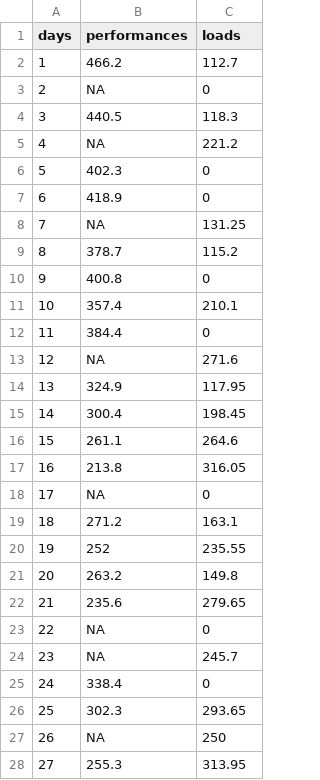
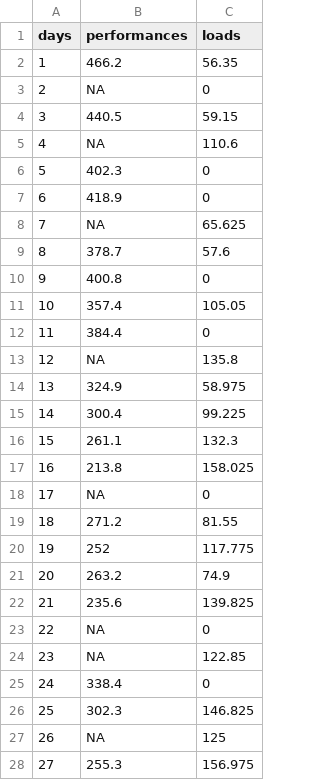
Before and after one commit to RobertHRUBY/Fitness-Fatigue-Models, a CSV file: functions/documentation/data/mockData.csv, drawn as a sheet; only a part is shown; the diff covers the shown part only.

Commit message:
Update mockData.csv
Removed extra column. Scaled load values down by half.

```diff
--- a/functions/documentation/data/mockData.csv
+++ b/functions/documentation/data/mockData.csv
@@ -1,28 +1,28 @@
 days,performances,loads
-1,466.2,112.7
+1,466.2,56.35
 2,NA,0
-3,440.5,118.3
-4,NA,221.2
+3,440.5,59.15
+4,NA,110.6
 5,402.3,0
 6,418.9,0
-7,NA,131.25
-8,378.7,115.2
+7,NA,65.625
+8,378.7,57.6
 9,400.8,0
-10,357.4,210.1
+10,357.4,105.05
 11,384.4,0
-12,NA,271.6
-13,324.9,117.95
-14,300.4,198.45
-15,261.1,264.6
-16,213.8,316.05
+12,NA,135.8
+13,324.9,58.975
+14,300.4,99.225
+15,261.1,132.3
+16,213.8,158.025
 17,NA,0
-18,271.2,163.1
-19,252,235.55
-20,263.2,149.8
-21,235.6,279.65
+18,271.2,81.55
+19,252,117.775
+20,263.2,74.9
+21,235.6,139.825
 22,NA,0
-23,NA,245.7
+23,NA,122.85
 24,338.4,0
-25,302.3,293.65
-26,NA,250
-27,255.3,313.95
+25,302.3,146.825
+26,NA,125
+27,255.3,156.975
```
Also changed, not shown: 60 edited cells elsewhere in this file.
